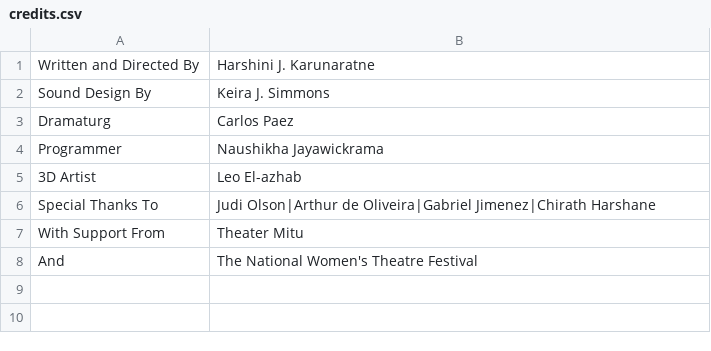
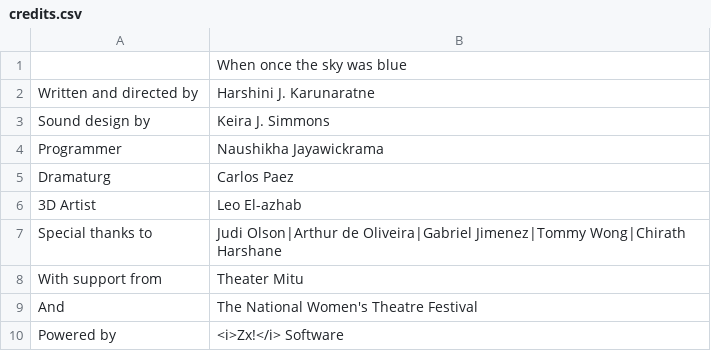
Before and after one commit to Naushikha/when-once-the-sky-was-blue, a CSV file: data/credits.csv, drawn as a sheet.

Commit message:
Improved credits

```diff
--- a/data/credits.csv
+++ b/data/credits.csv
@@ -1,8 +1,10 @@
-Written and Directed By,Harshini J. Karunaratne
-Sound Design By,Keira J. Simmons
+,When once the sky was blue
+Written and directed by,Harshini J. Karunaratne
+Sound design by,Keira J. Simmons
+Programmer,Naushikha Jayawickrama
 Dramaturg,Carlos Paez
-Programmer,Naushikha Jayawickrama
 3D Artist,Leo El-azhab
-Special Thanks To,Judi Olson|Arthur de Oliveira|Gabriel Jimenez|Chirath Harshane
-With Support From,Theater Mitu
+Special thanks to,Judi Olson|Arthur de Oliveira|Gabriel Jimenez|Tommy Wong|Chirath Harshane
+With support from,Theater Mitu
 And,The National Women's Theatre Festival
+Powered by,<i>Zx!</i> Software
```
